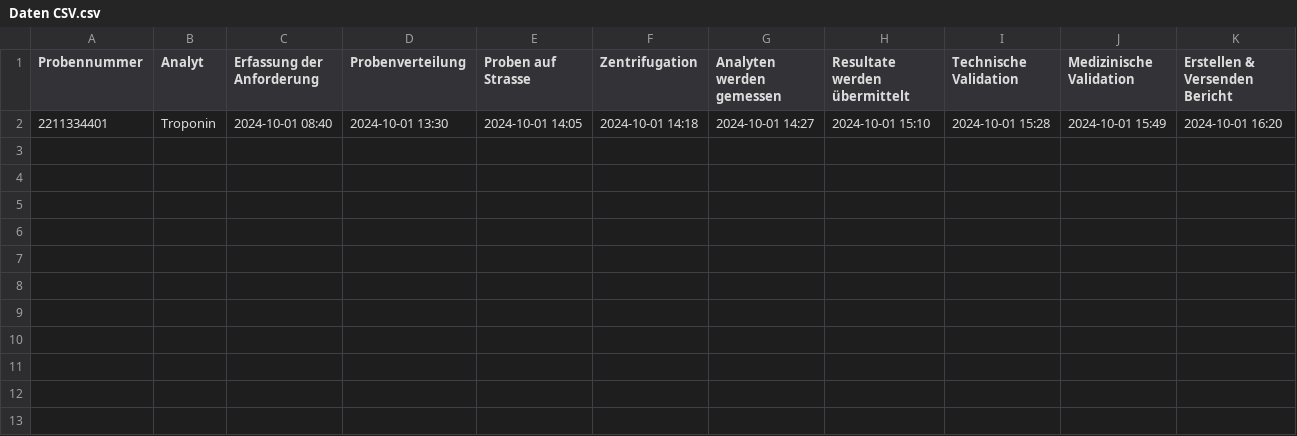
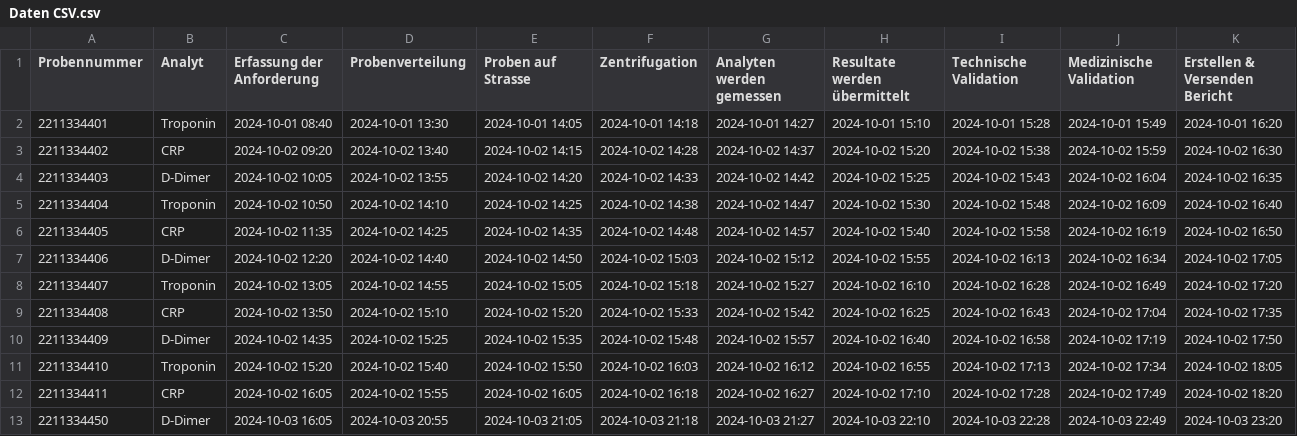
Before and after one commit to meeretttttt/Turnaround-Time, a CSV file: Daten CSV.csv, drawn as a sheet.

```diff
--- a/Daten CSV.csv
+++ b/Daten CSV.csv
@@ -2 +2,12 @@
 2211334401;Troponin;2024-10-01 08:40;2024-10-01 13:30;2024-10-01 14:05;2024-10-01 14:18;2024-10-01 14:27;2024-10-01 15:10;2024-10-01 15:28;2024-10-01 15:49;2024-10-01 16:20
+2211334402;CRP;2024-10-02 09:20;2024-10-02 13:40;2024-10-02 14:15;2024-10-02 14:28;2024-10-02 14:37;2024-10-02 15:20;2024-10-02 15:38;2024-10-02 15:59;2024-10-02 16:30
+2211334403;D-Dimer;2024-10-02 10:05;2024-10-02 13:55;2024-10-02 14:20;2024-10-02 14:33;2024-10-02 14:42;2024-10-02 15:25;2024-10-02 15:43;2024-10-02 16:04;2024-10-02 16:35
+2211334404;Troponin;2024-10-02 10:50;2024-10-02 14:10;2024-10-02 14:25;2024-10-02 14:38;2024-10-02 14:47;2024-10-02 15:30;2024-10-02 15:48;2024-10-02 16:09;2024-10-02 16:40
+2211334405;CRP;2024-10-02 11:35;2024-10-02 14:25;2024-10-02 14:35;2024-10-02 14:48;2024-10-02 14:57;2024-10-02 15:40;2024-10-02 15:58;2024-10-02 16:19;2024-10-02 16:50
+2211334406;D-Dimer;2024-10-02 12:20;2024-10-02 14:40;2024-10-02 14:50;2024-10-02 15:03;2024-10-02 15:12;2024-10-02 15:55;2024-10-02 16:13;2024-10-02 16:34;2024-10-02 17:05
+2211334407;Troponin;2024-10-02 13:05;2024-10-02 14:55;2024-10-02 15:05;2024-10-02 15:18;2024-10-02 15:27;2024-10-02 16:10;2024-10-02 16:28;2024-10-02 16:49;2024-10-02 17:20
+2211334408;CRP;2024-10-02 13:50;2024-10-02 15:10;2024-10-02 15:20;2024-10-02 15:33;2024-10-02 15:42;2024-10-02 16:25;2024-10-02 16:43;2024-10-02 17:04;2024-10-02 17:35
+2211334409;D-Dimer;2024-10-02 14:35;2024-10-02 15:25;2024-10-02 15:35;2024-10-02 15:48;2024-10-02 15:57;2024-10-02 16:40;2024-10-02 16:58;2024-10-02 17:19;2024-10-02 17:50
+2211334410;Troponin;2024-10-02 15:20;2024-10-02 15:40;2024-10-02 15:50;2024-10-02 16:03;2024-10-02 16:12;2024-10-02 16:55;2024-10-02 17:13;2024-10-02 17:34;2024-10-02 18:05
+2211334411;CRP;2024-10-02 16:05;2024-10-02 15:55;2024-10-02 16:05;2024-10-02 16:18;2024-10-02 16:27;2024-10-02 17:10;2024-10-02 17:28;2024-10-02 17:49;2024-10-02 18:20
+2211334450;D-Dimer;2024-10-03 16:05;2024-10-03 20:55;2024-10-03 21:05;2024-10-03 21:18;2024-10-03 21:27;2024-10-03 22:10;2024-10-03 22:28;2024-10-03 22:49;2024-10-03 23:20
```
Also changed, not shown: 1 other file.
